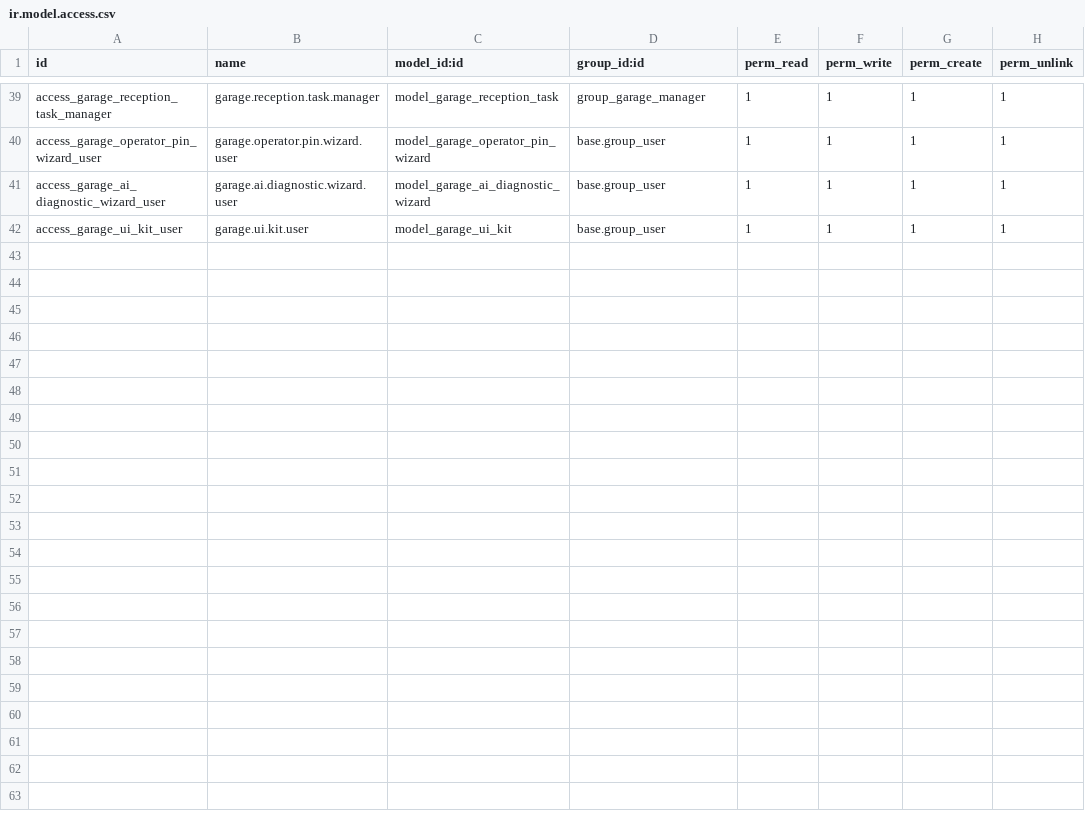
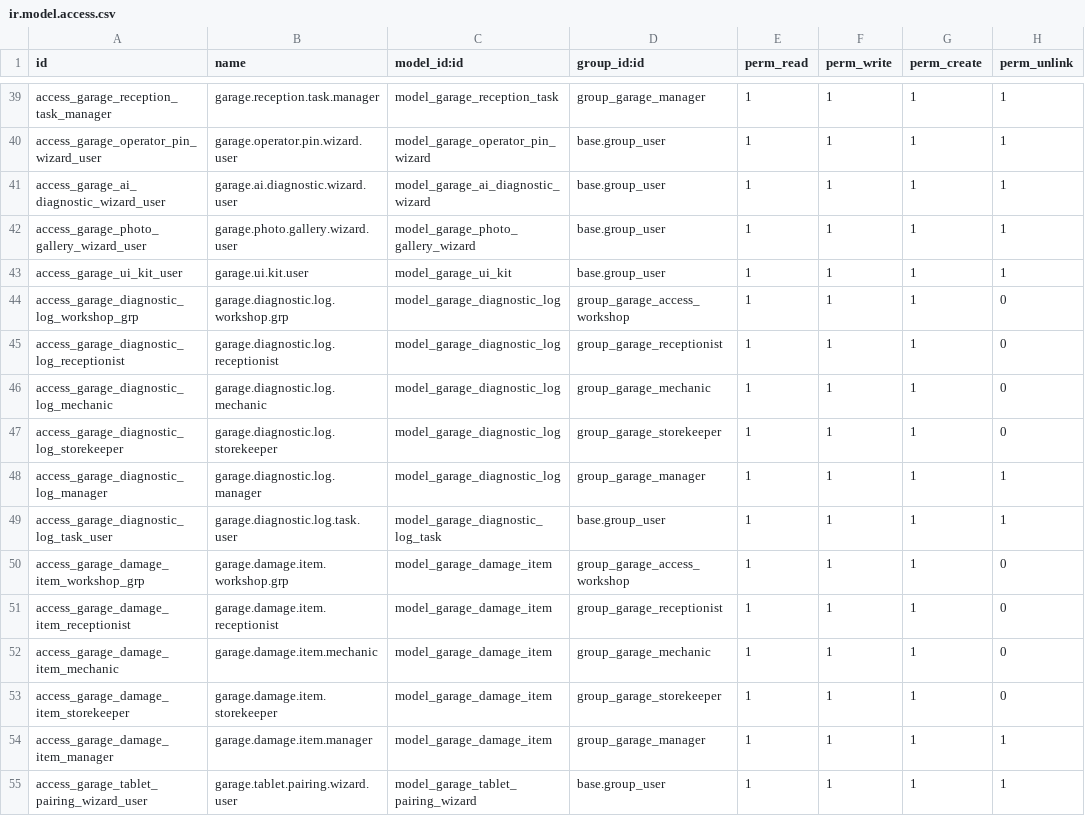
Before and after one commit to ETTSLIM/Odoo-19, a CSV file: custom_addons/garage_repair_core/security/ir.model.access.csv, drawn as a sheet; only a part is shown, gaps mark what is left out; the diff names each change by its address in the sheet, - before the commit and + after, or states it on an @@ line.

```diff
--- a/custom_addons/garage_repair_core/security/ir.model.access.csv
+++ b/custom_addons/garage_repair_core/security/ir.model.access.csv
+row 42: access_garage_photo_gallery_wizard_user | garage.photo.gallery.wizard.user | model_garage_photo_gallery_wizard | base.group_user | 1 | 1 | 1 | 1
+row 44: access_garage_diagnostic_log_workshop_grp | garage.diagnostic.log.workshop.grp | model_garage_diagnostic_log | group_garage_access_workshop | 1 | 1 | 1 | 0
+row 45: access_garage_diagnostic_log_receptionist | garage.diagnostic.log.receptionist | model_garage_diagnostic_log | group_garage_receptionist | 1 | 1 | 1 | 0
+row 46: access_garage_diagnostic_log_mechanic | garage.diagnostic.log.mechanic | model_garage_diagnostic_log | group_garage_mechanic | 1 | 1 | 1 | 0
+row 47: access_garage_diagnostic_log_storekeeper | garage.diagnostic.log.storekeeper | model_garage_diagnostic_log | group_garage_storekeeper | 1 | 1 | 1 | 0
+row 48: access_garage_diagnostic_log_manager | garage.diagnostic.log.manager | model_garage_diagnostic_log | group_garage_manager | 1 | 1 | 1 | 1
+row 49: access_garage_diagnostic_log_task_user | garage.diagnostic.log.task.user | model_garage_diagnostic_log_task | base.group_user | 1 | 1 | 1 | 1
+row 50: access_garage_damage_item_workshop_grp | garage.damage.item.workshop.grp | model_garage_damage_item | group_garage_access_workshop | 1 | 1 | 1 | 0
+row 51: access_garage_damage_item_receptionist | garage.damage.item.receptionist | model_garage_damage_item | group_garage_receptionist | 1 | 1 | 1 | 0
+row 52: access_garage_damage_item_mechanic | garage.damage.item.mechanic | model_garage_damage_item | group_garage_mechanic | 1 | 1 | 1 | 0
+row 53: access_garage_damage_item_storekeeper | garage.damage.item.storekeeper | model_garage_damage_item | group_garage_storekeeper | 1 | 1 | 1 | 0
+row 54: access_garage_damage_item_manager | garage.damage.item.manager | model_garage_damage_item | group_garage_manager | 1 | 1 | 1 | 1
+row 55: access_garage_tablet_pairing_wizard_user | garage.tablet.pairing.wizard.user | model_garage_tablet_pairing_wizard | base.group_user | 1 | 1 | 1 | 1
```
Also changed, not shown: 35 other files.
